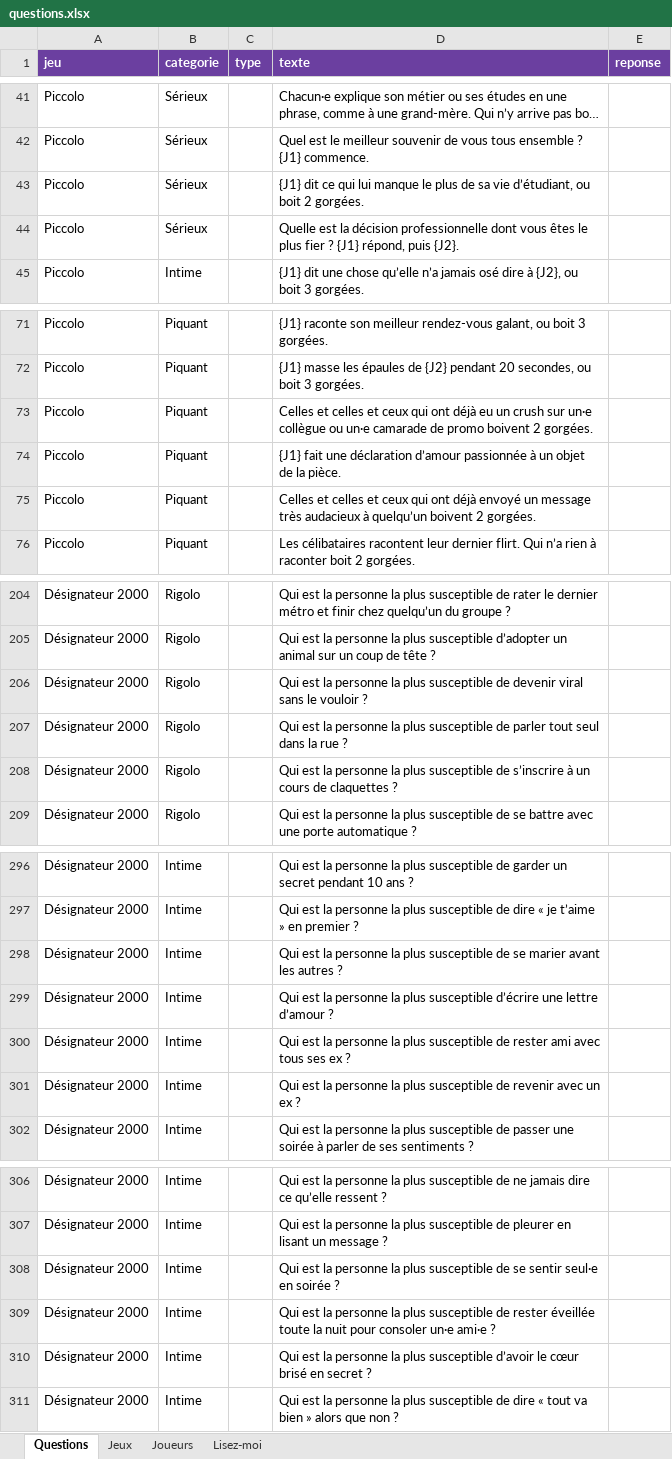
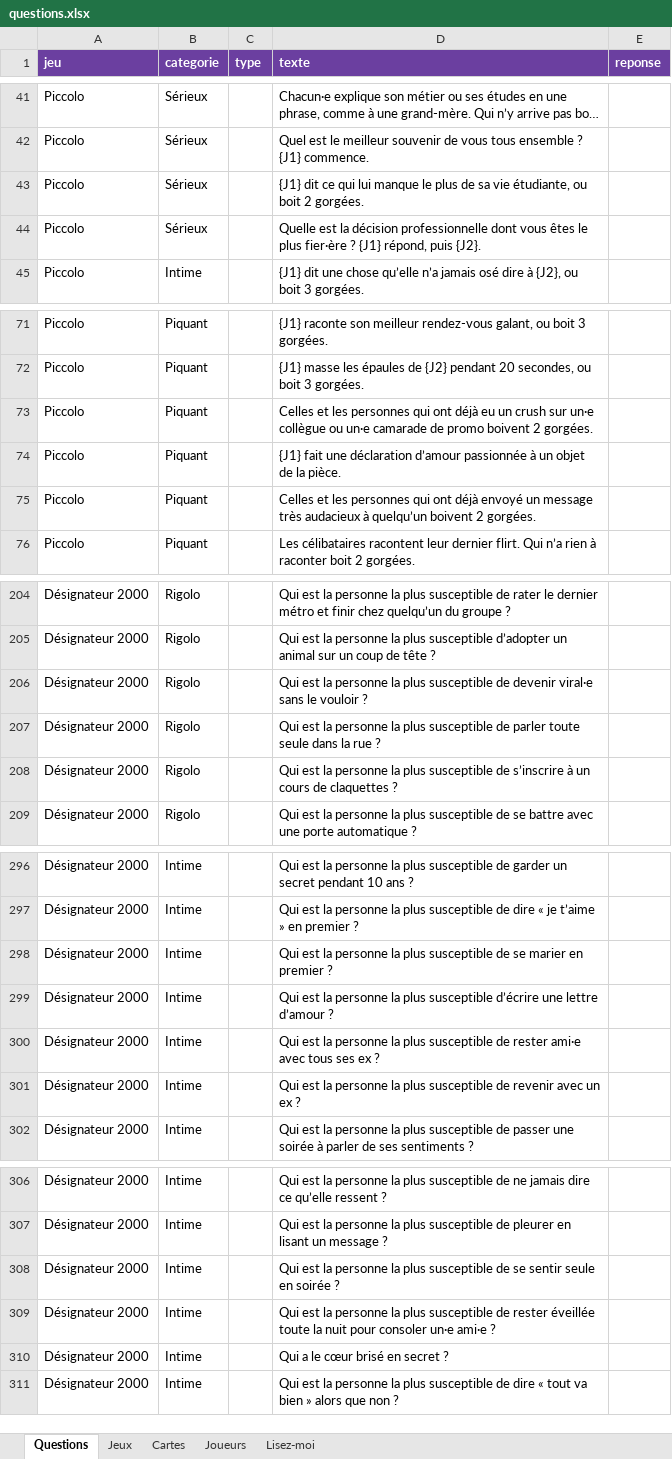
Before and after one commit to Lucie-Brosson/Basic_base, an Excel workbook: questions.xlsx, sheet Questions, drawn as a sheet; only a part is shown, gaps mark what is left out; long unchanged cells end in …; values as stored, in another font and other column widths than the file's, no borders; the diff covers the shown part only; the diff names each change by its address in the sheet, - before the commit and + after, or states it on an @@ line.

```diff
--- a/questions.xlsx (sheet Questions)
+++ b/questions.xlsx (sheet Questions)
+sheet tab: Cartes
-D43 (texte): …sa vie d’étudiant, ou boit…
+D43 (texte): …sa vie étudiante, ou boit…
-D44 (texte): …le plus fier ? {J1}…
+D44 (texte): …le plus fier·ère ? {J1}…
-D73 (texte): Celles et celles et ceux qui ont…
+D73 (texte): Celles et les personnes qui ont…
-D75 (texte): Celles et celles et ceux qui ont…
+D75 (texte): Celles et les personnes qui ont…
-D206 (texte): …de devenir viral sans le…
+D206 (texte): …de devenir viral·e sans le…
-D207 (texte): …de parler tout seul dans la…
+D207 (texte): …de parler toute seule dans la…
-D298 (texte): …se marier avant les autres ?
+D298 (texte): …se marier en premier ?
-D300 (texte): …de rester ami avec tous…
+D300 (texte): …de rester ami·e avec tous…
-D308 (texte): …se sentir seul·e en soirée…
+D308 (texte): …se sentir seule en soirée…
-D310 (texte): Qui est la personne la plus susceptible d’avoir le cœur…
+D310 (texte): Qui a le cœur…
```
Also changed, not shown: 46 edited cells elsewhere in this sheet, sheet Jeux, sheet Lisez-moi, 1 other file.
